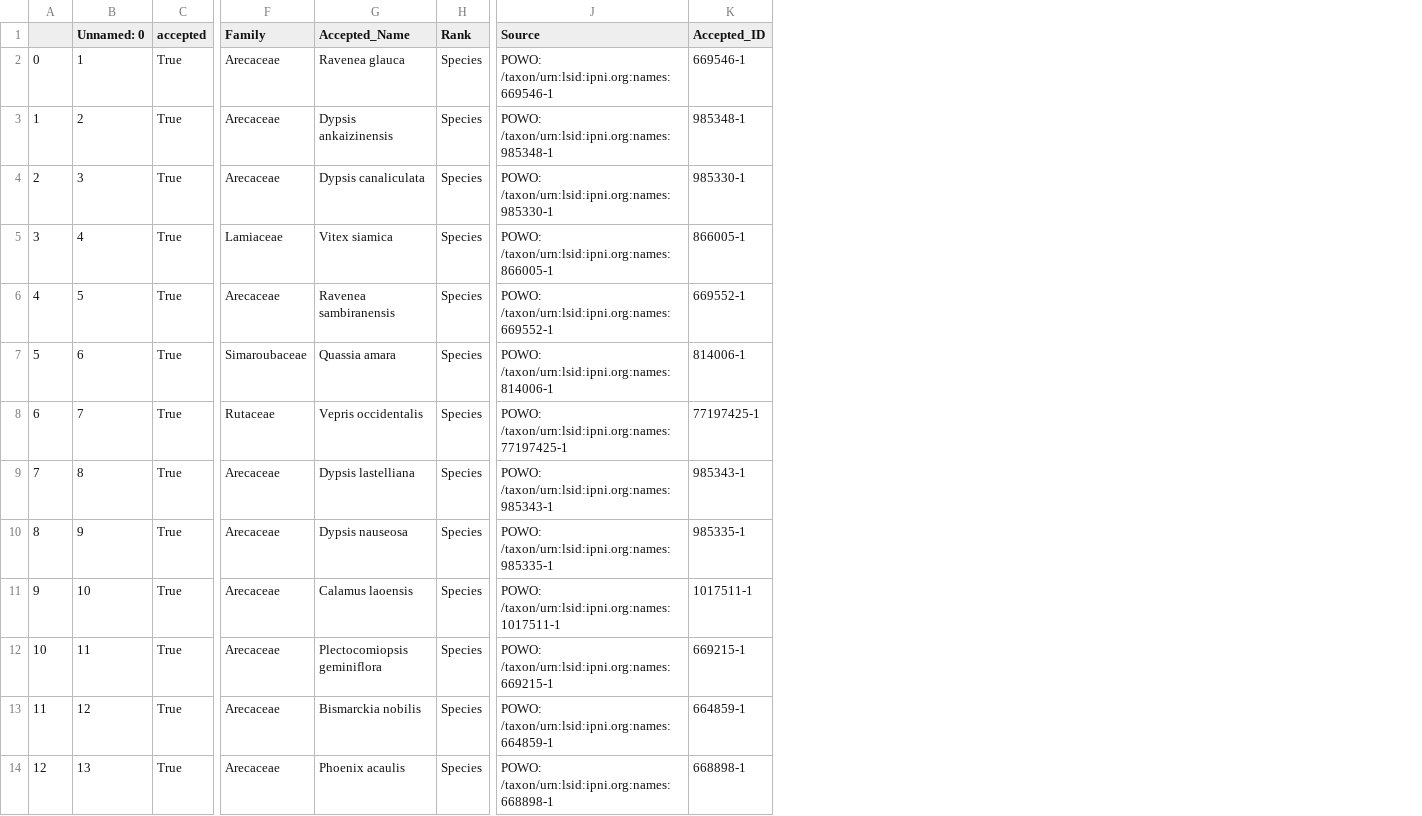
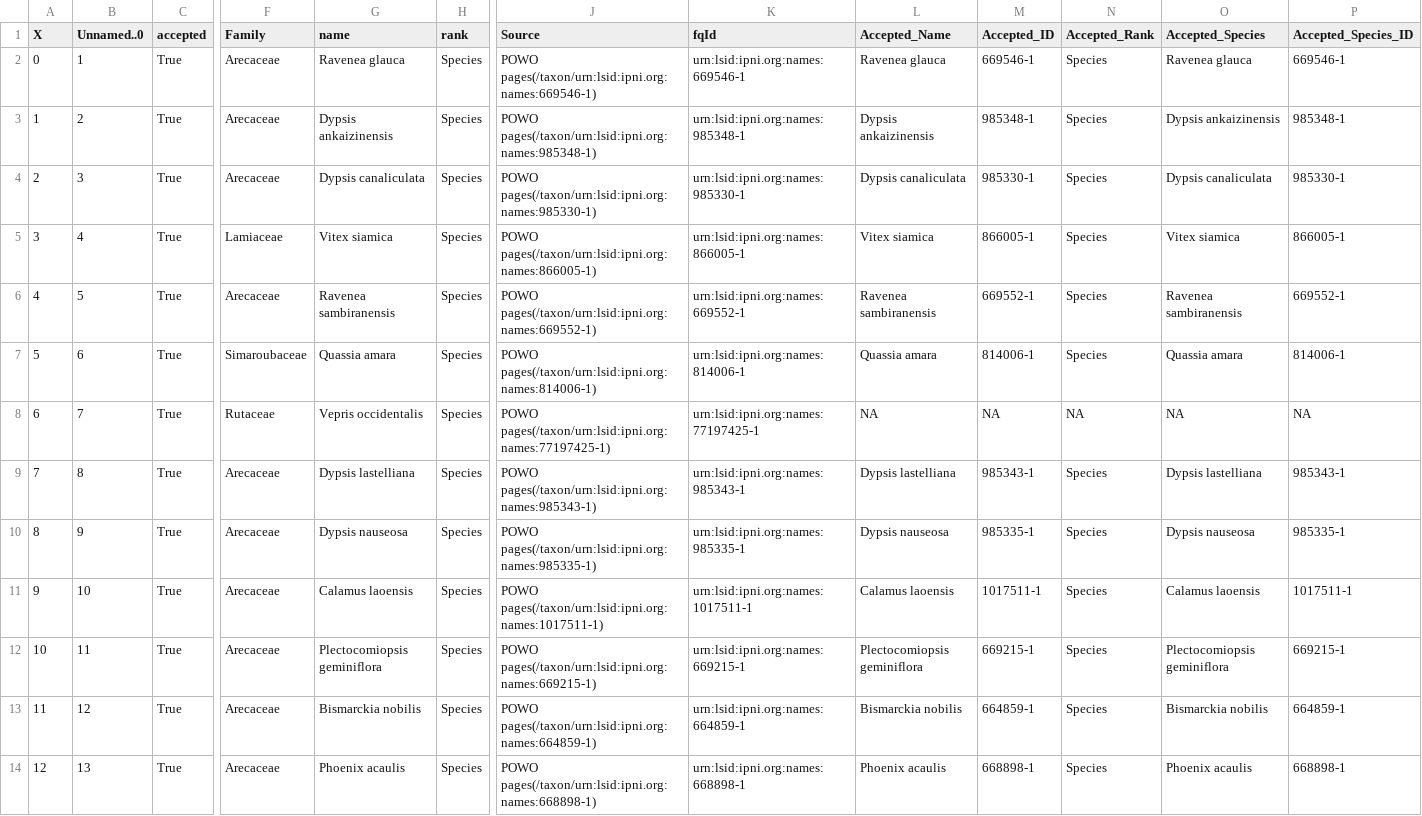
Before and after one commit to alrichardbollans/mining_trait_data, a CSV file: alkaloid_vars/temp_outputs/powo_alkaloids_cleaned.csv, drawn as a sheet; only a part is shown, gaps mark what is left out; addresses are those after the commit; the diff covers the shown part only; the diff names each change by its address in the sheet, - before the commit and + after, or states it on an @@ line.

```diff
--- a/alkaloid_vars/temp_outputs/powo_alkaloids_cleaned.csv
+++ b/alkaloid_vars/temp_outputs/powo_alkaloids_cleaned.csv
+column K (fqId), rows 2-14: urn:lsid:ipni.org:names:669546-1 | urn:lsid:ipni.org:names:985348-1 | urn:lsid:ipni.org:names:985330-1 | urn:lsid:ipni.org:names:866005-1 | urn:lsid:ipni.org:names:669552-1 | urn:lsid:ipni.org:names:814006-1 | urn:lsid:ipni.org:names:77197425-1 | urn:lsid:ipni.org:names:985343-1 | urn:lsid:ipni.org:names:985335-1 | urn:lsid:ipni.org:names:1017511-1 | urn:lsid:ipni.org:names:669215-1 | urn:lsid:ipni.org:names:664859-1 | urn:lsid:ipni.org:names:668898-1
+column L (Accepted_Name), rows 2-14: Ravenea glauca | Dypsis ankaizinensis | Dypsis canaliculata | Vitex siamica | Ravenea sambiranensis | Quassia amara | NA | Dypsis lastelliana | Dypsis nauseosa | Calamus laoensis | Plectocomiopsis geminiflora | Bismarckia nobilis | Phoenix acaulis
+column N (Accepted_Rank), rows 2-14: Species | Species | Species | Species | Species | Species | NA | Species | Species | Species | Species | Species | Species
+column O (Accepted_Species), rows 2-14: Ravenea glauca | Dypsis ankaizinensis | Dypsis canaliculata | Vitex siamica | Ravenea sambiranensis | Quassia amara | NA | Dypsis lastelliana | Dypsis nauseosa | Calamus laoensis | Plectocomiopsis geminiflora | Bismarckia nobilis | Phoenix acaulis
+column P (Accepted_Species_ID), rows 2-14: 669546-1 | 985348-1 | 985330-1 | 866005-1 | 669552-1 | 814006-1 | NA | 985343-1 | 985335-1 | 1017511-1 | 669215-1 | 664859-1 | 668898-1
-A1: (empty)
+A1: X
-B1: Unnamed: 0
+B1: Unnamed..0
-G1: Accepted_Name
+G1: name
-H1: Rank
+H1: rank
-J2 (Source): POWO: /taxon/urn:lsid:ipni.org:names:669546-1
+J2 (Source): POWO pages(/taxon/urn:lsid:ipni.org:names:669546-1)
-J3 (Source): POWO: /taxon/urn:lsid:ipni.org:names:985348-1
+J3 (Source): POWO pages(/taxon/urn:lsid:ipni.org:names:985348-1)
-J4 (Source): POWO: /taxon/urn:lsid:ipni.org:names:985330-1
+J4 (Source): POWO pages(/taxon/urn:lsid:ipni.org:names:985330-1)
-J5 (Source): POWO: /taxon/urn:lsid:ipni.org:names:866005-1
+J5 (Source): POWO pages(/taxon/urn:lsid:ipni.org:names:866005-1)
-J6 (Source): POWO: /taxon/urn:lsid:ipni.org:names:669552-1
+J6 (Source): POWO pages(/taxon/urn:lsid:ipni.org:names:669552-1)
-J7 (Source): POWO: /taxon/urn:lsid:ipni.org:names:814006-1
+J7 (Source): POWO pages(/taxon/urn:lsid:ipni.org:names:814006-1)
-J8 (Source): POWO: /taxon/urn:lsid:ipni.org:names:77197425-1
+J8 (Source): POWO pages(/taxon/urn:lsid:ipni.org:names:77197425-1)
-M8 (Accepted_ID): 77197425-1
+M8 (Accepted_ID): NA
-J9 (Source): POWO: /taxon/urn:lsid:ipni.org:names:985343-1
+J9 (Source): POWO pages(/taxon/urn:lsid:ipni.org:names:985343-1)
-J10 (Source): POWO: /taxon/urn:lsid:ipni.org:names:985335-1
+J10 (Source): POWO pages(/taxon/urn:lsid:ipni.org:names:985335-1)
-J11 (Source): POWO: /taxon/urn:lsid:ipni.org:names:1017511-1
+J11 (Source): POWO pages(/taxon/urn:lsid:ipni.org:names:1017511-1)
-J12 (Source): POWO: /taxon/urn:lsid:ipni.org:names:669215-1
+J12 (Source): POWO pages(/taxon/urn:lsid:ipni.org:names:669215-1)
-J13 (Source): POWO: /taxon/urn:lsid:ipni.org:names:664859-1
+J13 (Source): POWO pages(/taxon/urn:lsid:ipni.org:names:664859-1)
-J14 (Source): POWO: /taxon/urn:lsid:ipni.org:names:668898-1
+J14 (Source): POWO pages(/taxon/urn:lsid:ipni.org:names:668898-1)
```
Also changed, not shown: 32 edited cells elsewhere in this file, alkaloid_vars/outputs/list_plants_with_alkaloids.csv, alkaloid_vars/temp_outputs/powo_alkaloids.csv, 9 other files.
